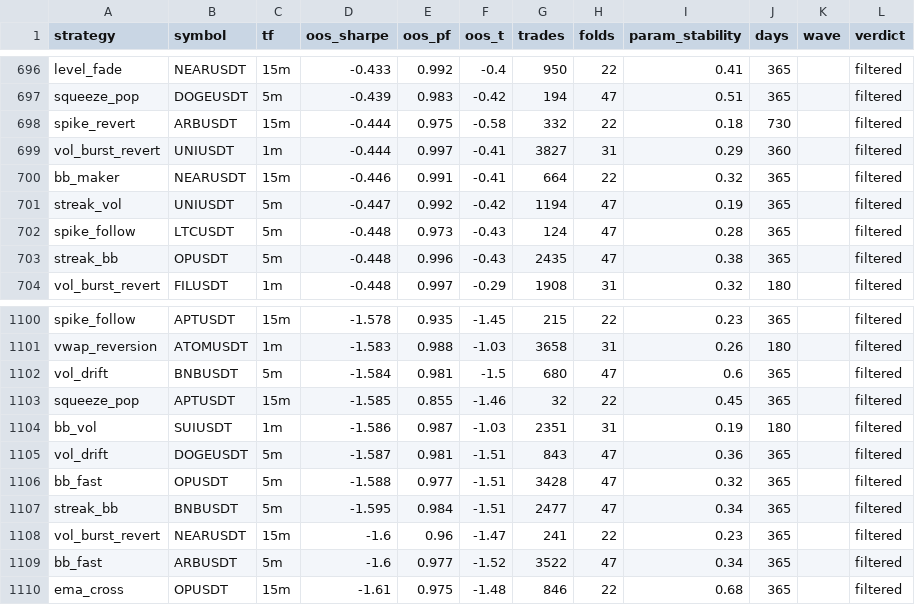
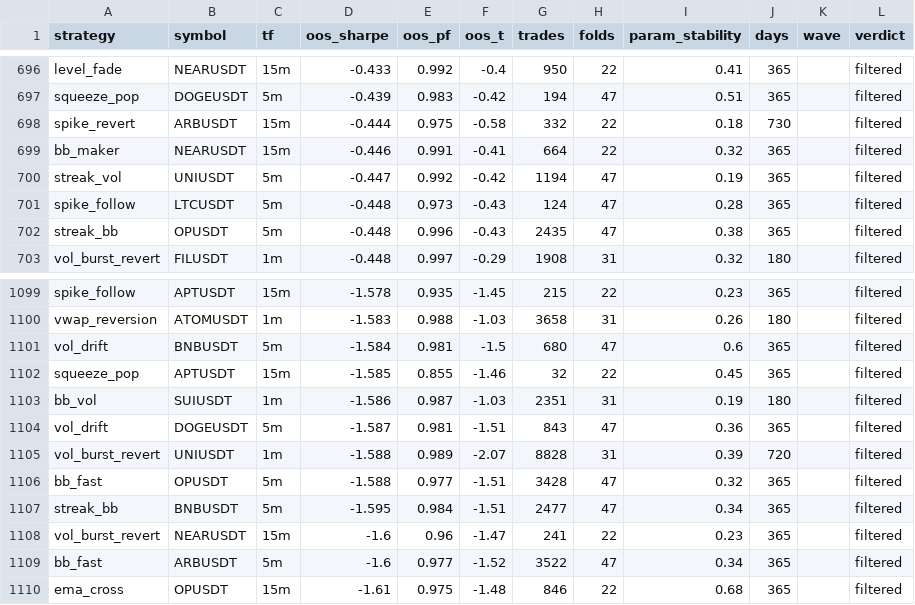
Before and after one commit to davletovaalmira11-creator/scalp-lab-pro, a CSV file: engines/scalp/reports/archive.csv, drawn as a sheet; only a part is shown, gaps mark what is left out.

Commit message:
auto: backtest wave [skip ci]

```diff
--- a/engines/scalp/reports/archive.csv
+++ b/engines/scalp/reports/archive.csv
@@ -698,3 +698,2 @@ squeeze_pop,DOGEUSDT,5m,-0.439,0.983,-0.42,194,47,0.51,365,,filtered
 spike_revert,ARBUSDT,15m,-0.444,0.975,-0.58,332,22,0.18,730,,filtered
-vol_burst_revert,UNIUSDT,1m,-0.444,0.997,-0.41,3827,31,0.29,360,,filtered
 bb_maker,NEARUSDT,15m,-0.446,0.991,-0.41,664,22,0.32,365,,filtered
@@ -1105,2 +1104,3 @@ bb_vol,SUIUSDT,1m,-1.586,0.987,-1.03,2351,31,0.19,180,,filtered
 vol_drift,DOGEUSDT,5m,-1.587,0.981,-1.51,843,47,0.36,365,,filtered
+vol_burst_revert,UNIUSDT,1m,-1.588,0.989,-2.07,8828,31,0.39,720,,filtered
 bb_fast,OPUSDT,5m,-1.588,0.977,-1.51,3428,47,0.32,365,,filtered
```
Also changed, not shown: 4 other files.
